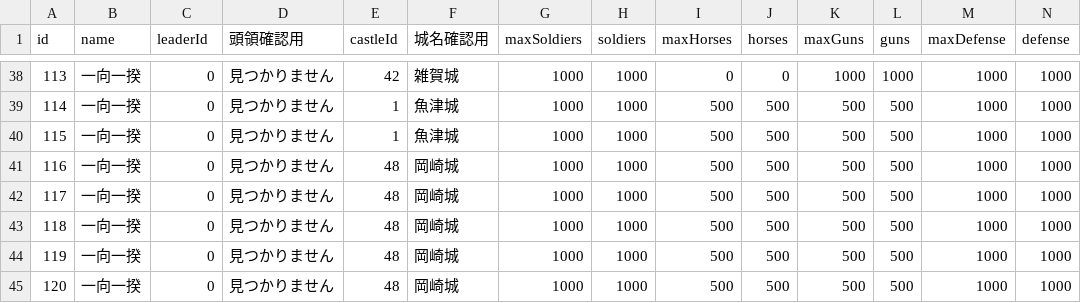
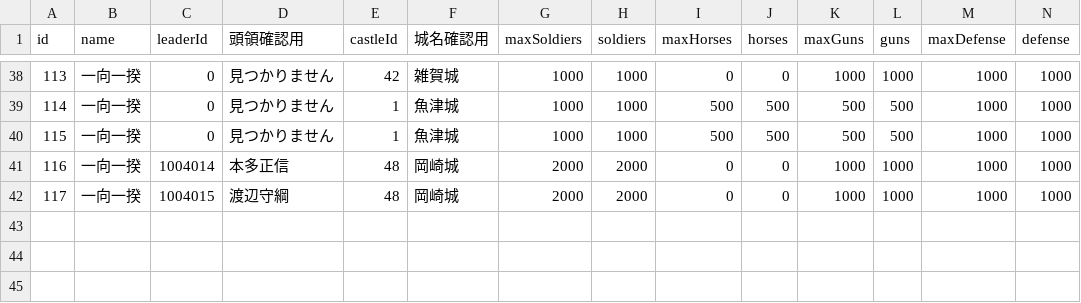
Before and after one commit to actrsys/sengoku-hadou, a CSV file: data/scenarios/1562_kiyosudoumei/kunishuClan.csv, drawn as a sheet; only a part is shown, gaps mark what is left out; rows hold the shown columns only; the diff covers the shown part only; the diff names each change by its address in the sheet, - before the commit and + after, or states it on an @@ line.

```diff
--- a/data/scenarios/1562_kiyosudoumei/kunishuClan.csv
+++ b/data/scenarios/1562_kiyosudoumei/kunishuClan.csv
-C41 (leaderId): 0
+C41 (leaderId): 1004014
-D41 (頭領確認用): 見つかりません
+D41 (頭領確認用): 本多正信
-G41:G42 (maxSoldiers): 1000
+G41:G42 (maxSoldiers): 2000
-H41:H42 (soldiers): 1000
+H41:H42 (soldiers): 2000
-I41:I42 (maxHorses): 500
+I41:I42 (maxHorses): 0
-J41:J42 (horses): 500
+J41:J42 (horses): 0
-K41:K42 (maxGuns): 500
+K41:K42 (maxGuns): 1000
-L41:L42 (guns): 500
+L41:L42 (guns): 1000
-C42 (leaderId): 0
+C42 (leaderId): 1004015
-D42 (頭領確認用): 見つかりません
+D42 (頭領確認用): 渡辺守綱
-row 43: 118 | 一向一揆 | 0 | 見つかりません | 48 | 岡崎城 | 1000 | 1000 | 500 | 500 | 500 | 500 | 1000 | 1000
-row 44: 119 | 一向一揆 | 0 | 見つかりません | 48 | 岡崎城 | 1000 | 1000 | 500 | 500 | 500 | 500 | 1000 | 1000
-row 45: 120 | 一向一揆 | 0 | 見つかりません | 48 | 岡崎城 | 1000 | 1000 | 500 | 500 | 500 | 500 | 1000 | 1000
```
Also changed, not shown: 28 edited cells elsewhere in this file, data/scenarios/1562_kiyosudoumei/warriors.csv.
